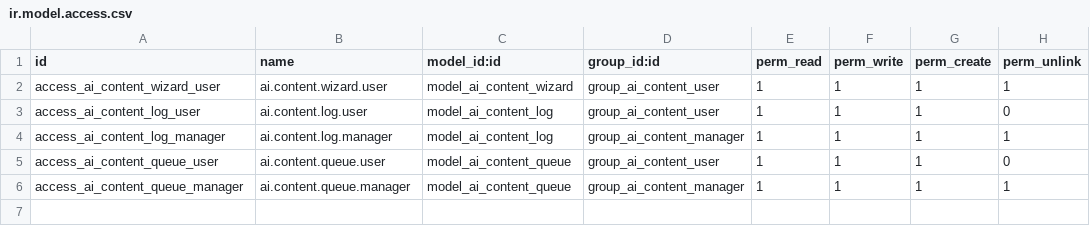
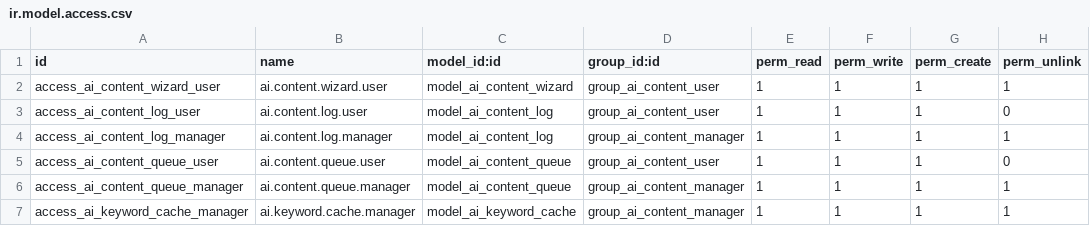
Before and after one commit to ugurlaryazilim-ui/odoougurlar, a CSV file: addons/ai_title_description/security/ir.model.access.csv, drawn as a sheet.

```diff
--- a/addons/ai_title_description/security/ir.model.access.csv
+++ b/addons/ai_title_description/security/ir.model.access.csv
@@ -6 +6,2 @@ access_ai_content_queue_user,ai.content.queue.user,model_ai_content_queue,group_
 access_ai_content_queue_manager,ai.content.queue.manager,model_ai_content_queue,group_ai_content_manager,1,1,1,1
+access_ai_keyword_cache_manager,ai.keyword.cache.manager,model_ai_keyword_cache,group_ai_content_manager,1,1,1,1
```
Also changed, not shown: 11 other files.
